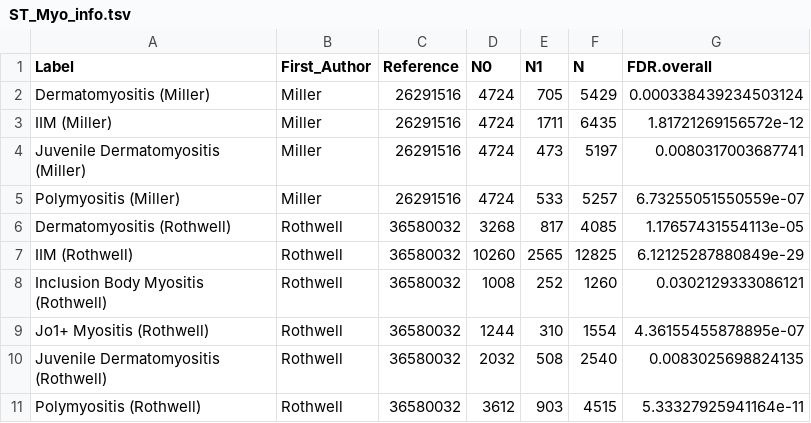
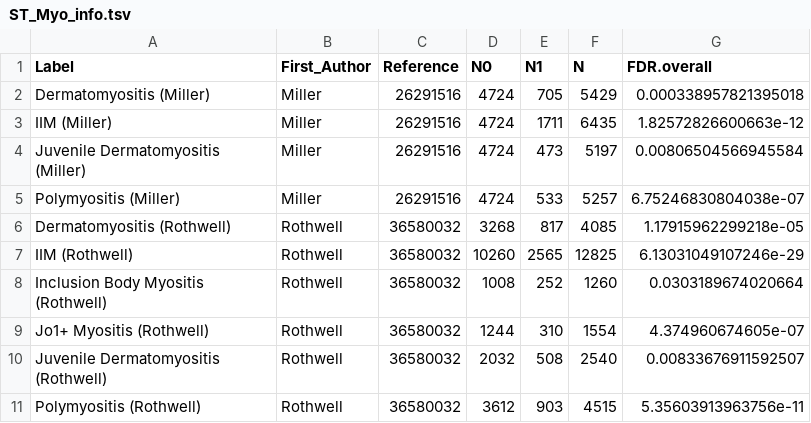
Before and after one commit to GRealesM/myositis-IMD, a TSV file: tables/ST_Myo_info.tsv, drawn as a sheet.

```diff
--- a/tables/ST_Myo_info.tsv
+++ b/tables/ST_Myo_info.tsv
@@ -1,11 +1,11 @@
 Label	First_Author	Reference	N0	N1	N	FDR.overall
-Dermatomyositis (Miller)	Miller	26291516	4724	705	5429	0.000338439234503124
-IIM (Miller)	Miller	26291516	4724	1711	6435	1.81721269156572e-12
-Juvenile Dermatomyositis (Miller)	Miller	26291516	4724	473	5197	0.0080317003687741
-Polymyositis (Miller)	Miller	26291516	4724	533	5257	6.73255051550559e-07
-Dermatomyositis (Rothwell)	Rothwell	36580032	3268	817	4085	1.17657431554113e-05
-IIM (Rothwell)	Rothwell	36580032	10260	2565	12825	6.12125287880849e-29
-Inclusion Body Myositis (Rothwell)	Rothwell	36580032	1008	252	1260	0.0302129333086121
-Jo1+ Myositis (Rothwell)	Rothwell	36580032	1244	310	1554	4.36155455878895e-07
-Juvenile Dermatomyositis (Rothwell)	Rothwell	36580032	2032	508	2540	0.0083025698824135
-Polymyositis (Rothwell)	Rothwell	36580032	3612	903	4515	5.33327925941164e-11
+Dermatomyositis (Miller)	Miller	26291516	4724	705	5429	0.000338957821395018
+IIM (Miller)	Miller	26291516	4724	1711	6435	1.82572826600663e-12
+Juvenile Dermatomyositis (Miller)	Miller	26291516	4724	473	5197	0.00806504566945584
+Polymyositis (Miller)	Miller	26291516	4724	533	5257	6.75246830804038e-07
+Dermatomyositis (Rothwell)	Rothwell	36580032	3268	817	4085	1.17915962299218e-05
+IIM (Rothwell)	Rothwell	36580032	10260	2565	12825	6.13031049107246e-29
+Inclusion Body Myositis (Rothwell)	Rothwell	36580032	1008	252	1260	0.0303189674020664
+Jo1+ Myositis (Rothwell)	Rothwell	36580032	1244	310	1554	4.374960674605e-07
+Juvenile Dermatomyositis (Rothwell)	Rothwell	36580032	2032	508	2540	0.00833676911592507
+Polymyositis (Rothwell)	Rothwell	36580032	3612	903	4515	5.35603913963756e-11
```
Also changed, not shown: 4 other files.
